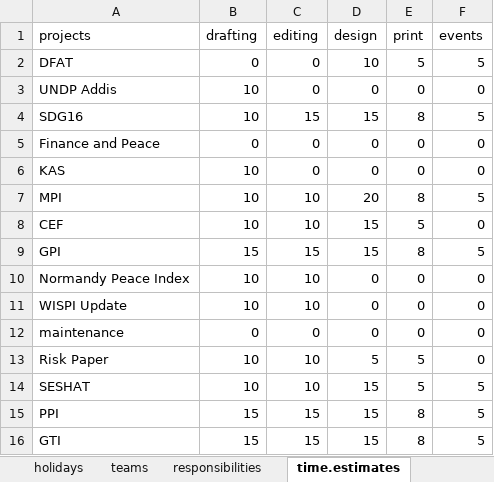
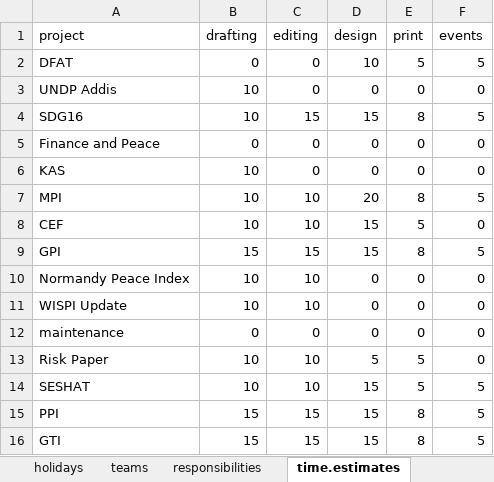
Before and after one commit to david-hammond/workplanr, an Excel workbook: my-plan2.xlsx, sheet time.estimates, drawn as a sheet; values as stored, in another font and other column widths than the file's, no borders; the diff names each change by its address in the sheet, - before the commit and + after, or states it on an @@ line.

```diff
--- a/my-plan2.xlsx (sheet time.estimates)
+++ b/my-plan2.xlsx (sheet time.estimates)
-A1: projects
+A1: project
```
Also changed, not shown: sheet teams, sheet resources, sheet responsibilities, sheet projects, data/base-input.xlsx, 43 other files.
